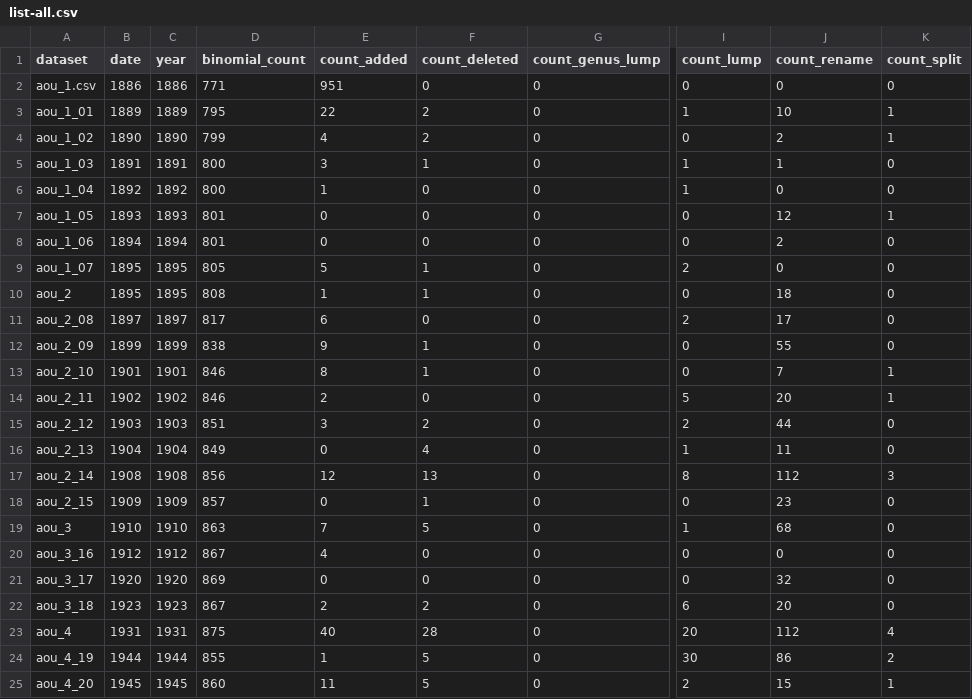
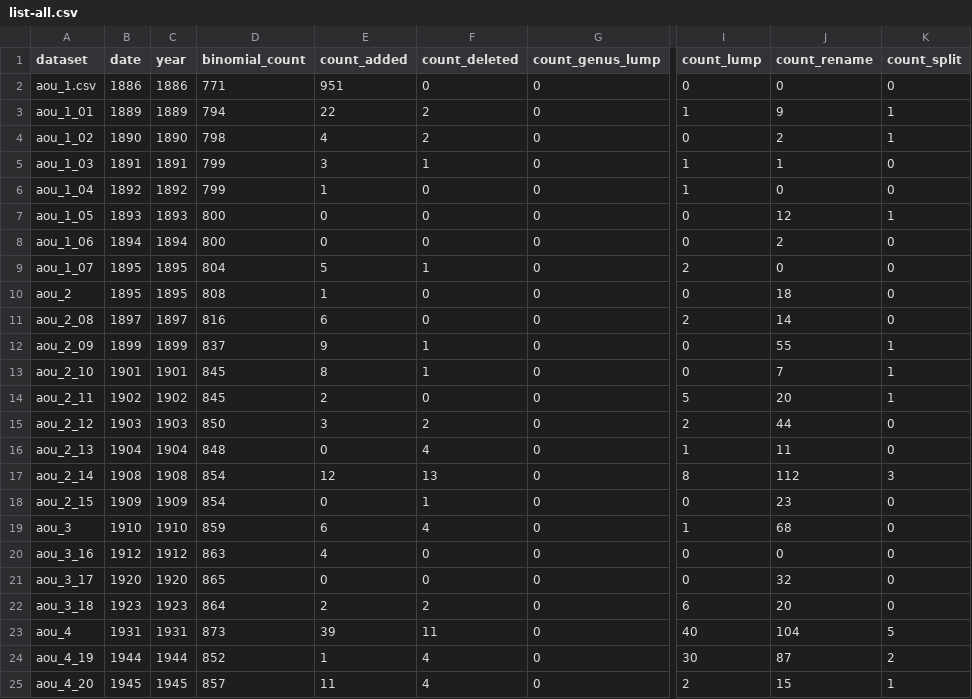
Before and after one commit to gaurav/aou_checklists, a CSV file: project_stats/list-all.csv, drawn as a sheet; only a part is shown, gaps mark what is left out; the diff covers the shown part only; the diff names each change by its address in the sheet, - before the commit and + after, or states it on an @@ line.

```diff
--- a/project_stats/list-all.csv
+++ b/project_stats/list-all.csv
-D3 (binomial_count): 795
+D3 (binomial_count): 794
-J3 (count_rename): 10
+J3 (count_rename): 9
-D4 (binomial_count): 799
+D4 (binomial_count): 798
-D5:D6 (binomial_count): 800
+D5:D6 (binomial_count): 799
-D7:D8 (binomial_count): 801
+D7:D8 (binomial_count): 800
-D9 (binomial_count): 805
+D9 (binomial_count): 804
-F10 (count_deleted): 1
+F10 (count_deleted): 0
-D11 (binomial_count): 817
+D11 (binomial_count): 816
-J11 (count_rename): 17
+J11 (count_rename): 14
-D12 (binomial_count): 838
+D12 (binomial_count): 837
-K12 (count_split): 0
+K12 (count_split): 1
-D13:D14 (binomial_count): 846
+D13:D14 (binomial_count): 845
-D15 (binomial_count): 851
+D15 (binomial_count): 850
-D16 (binomial_count): 849
+D16 (binomial_count): 848
-D17 (binomial_count): 856
+D17 (binomial_count): 854
-D18 (binomial_count): 857
+D18 (binomial_count): 854
-D19 (binomial_count): 863
+D19 (binomial_count): 859
-E19 (count_added): 7
+E19 (count_added): 6
-F19 (count_deleted): 5
+F19 (count_deleted): 4
-D20 (binomial_count): 867
+D20 (binomial_count): 863
-D21 (binomial_count): 869
+D21 (binomial_count): 865
-D22 (binomial_count): 867
+D22 (binomial_count): 864
-D23 (binomial_count): 875
+D23 (binomial_count): 873
-E23 (count_added): 40
+E23 (count_added): 39
-F23 (count_deleted): 28
+F23 (count_deleted): 11
-I23 (count_lump): 20
+I23 (count_lump): 40
-J23 (count_rename): 112
+J23 (count_rename): 104
-K23 (count_split): 4
+K23 (count_split): 5
-D24 (binomial_count): 855
+D24 (binomial_count): 852
-F24:F25 (count_deleted): 5
+F24:F25 (count_deleted): 4
-J24 (count_rename): 86
+J24 (count_rename): 87
-D25 (binomial_count): 860
+D25 (binomial_count): 857
```
Also changed, not shown: 59 edited cells elsewhere in this file, analysis_by_year/tables/perfect_reversions_summary.csv, analysis_by_year/tables/table_s4_hmod_order_pre1982.csv, 17 other files.
